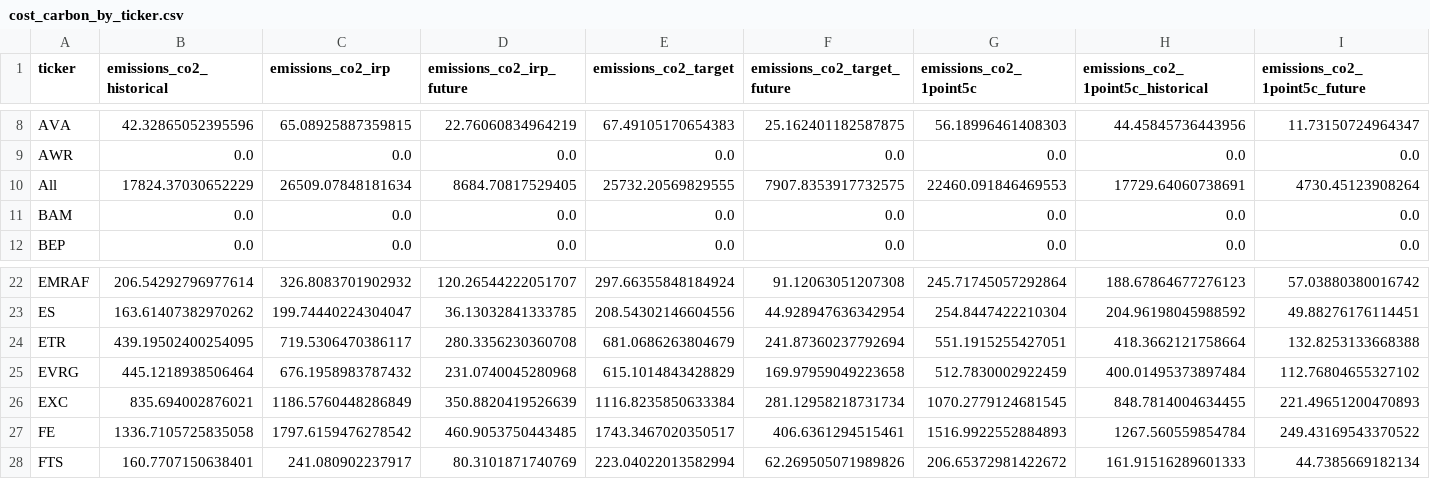
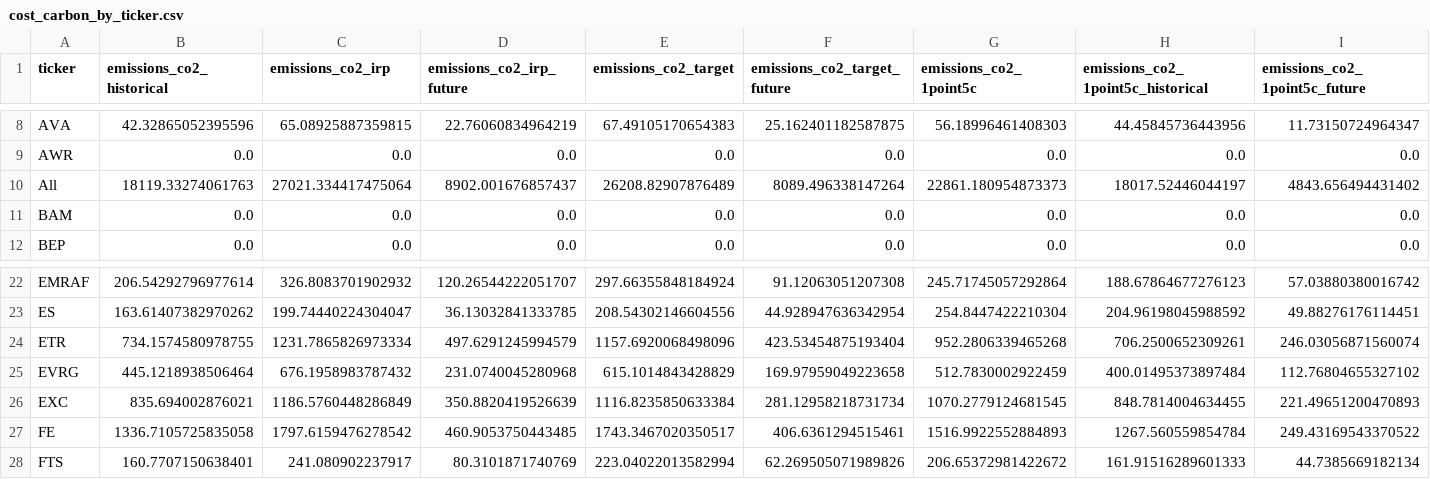
Before and after one commit to rmi-electricity/enact-dashboards, a CSV file: cost_carbon_by_ticker.csv, drawn as a sheet; only a part is shown, gaps mark what is left out; the diff covers the shown part only; the diff names each change by its address in the sheet, - before the commit and + after, or states it on an @@ line.

```diff
--- a/cost_carbon_by_ticker.csv
+++ b/cost_carbon_by_ticker.csv
-B10 (emissions_co2_historical): 17824.37030652229
+B10 (emissions_co2_historical): 18119.33274061763
-C10 (emissions_co2_irp): 26509.07848181634
+C10 (emissions_co2_irp): 27021.334417475064
-D10 (emissions_co2_irp_future): 8684.70817529405
+D10 (emissions_co2_irp_future): 8902.001676857437
-E10 (emissions_co2_target): 25732.20569829555
+E10 (emissions_co2_target): 26208.82907876489
-F10 (emissions_co2_target_future): 7907.8353917732575
+F10 (emissions_co2_target_future): 8089.496338147264
-G10 (emissions_co2_1point5c): 22460.091846469553
+G10 (emissions_co2_1point5c): 22861.180954873373
-H10: 17729.64060738691
+H10: 18017.52446044197
-I10 (emissions_co2_1point5c_future): 4730.45123908264
+I10 (emissions_co2_1point5c_future): 4843.656494431402
-B24 (emissions_co2_historical): 439.19502400254095
+B24 (emissions_co2_historical): 734.1574580978755
-C24 (emissions_co2_irp): 719.5306470386117
+C24 (emissions_co2_irp): 1231.7865826973334
-D24 (emissions_co2_irp_future): 280.3356230360708
+D24 (emissions_co2_irp_future): 497.6291245994579
-E24 (emissions_co2_target): 681.0686263804679
+E24 (emissions_co2_target): 1157.6920068498096
-F24 (emissions_co2_target_future): 241.87360237792694
+F24 (emissions_co2_target_future): 423.53454875193404
-G24 (emissions_co2_1point5c): 551.1915255427051
+G24 (emissions_co2_1point5c): 952.2806339465268
-H24: 418.3662121758664
+H24: 706.2500652309261
-I24 (emissions_co2_1point5c_future): 132.8253133668388
+I24 (emissions_co2_1point5c_future): 246.03056871560074
```
Also changed, not shown: 14 edited cells elsewhere in this file, cost_carbon_by_utility_id_irp.csv, emissions_targets_by_ticker_with_agg.csv, 7 other files.
